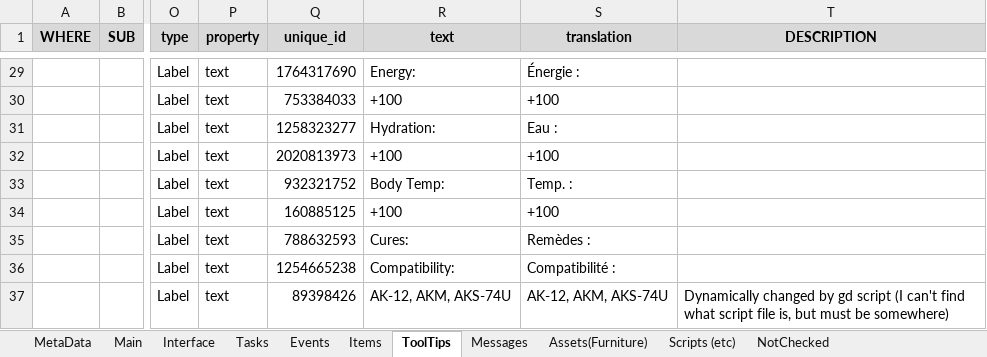
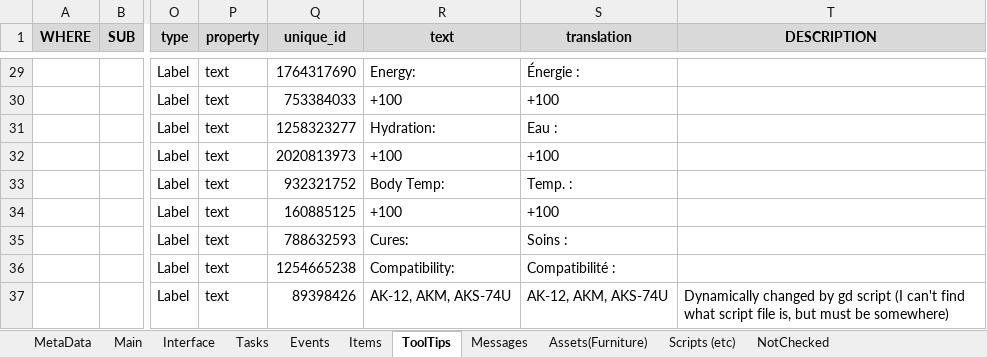
Before and after one commit to MuteJack/Trans-To-Vostok, an Excel workbook: Trans To Vostok/French/Translation.xlsx, sheet ToolTips, drawn as a sheet; only a part is shown, gaps mark what is left out; values as stored, in another font and other column widths than the file's, no borders; conditional formats not drawn; the diff names each change by its address in the sheet, - before the commit and + after, or states it on an @@ line.

Commit message:
version 0.4.0: - Add French language support (DeepL machine-translated initial pass) - DeepL pipeline + tooling reorganization (utils/ split, Texture.xlsx rename, runtime_tsv/ subfolder) - Fix _adjust_value_child_offset regression for game 0.1.1.3 (layout_mode=1 ANCHORS) - License/contribution scaffolding for public-repo prep + Korean minor fixes

```diff
--- a/Trans To Vostok/French/Translation.xlsx (sheet ToolTips)
+++ b/Trans To Vostok/French/Translation.xlsx (sheet ToolTips)
-S35 (translation): Remèdes :
+S35 (translation): Soins :
```
Also changed, not shown: sheet Interface, Trans To Vostok/French/Glossary.xlsx, 4 other files.
